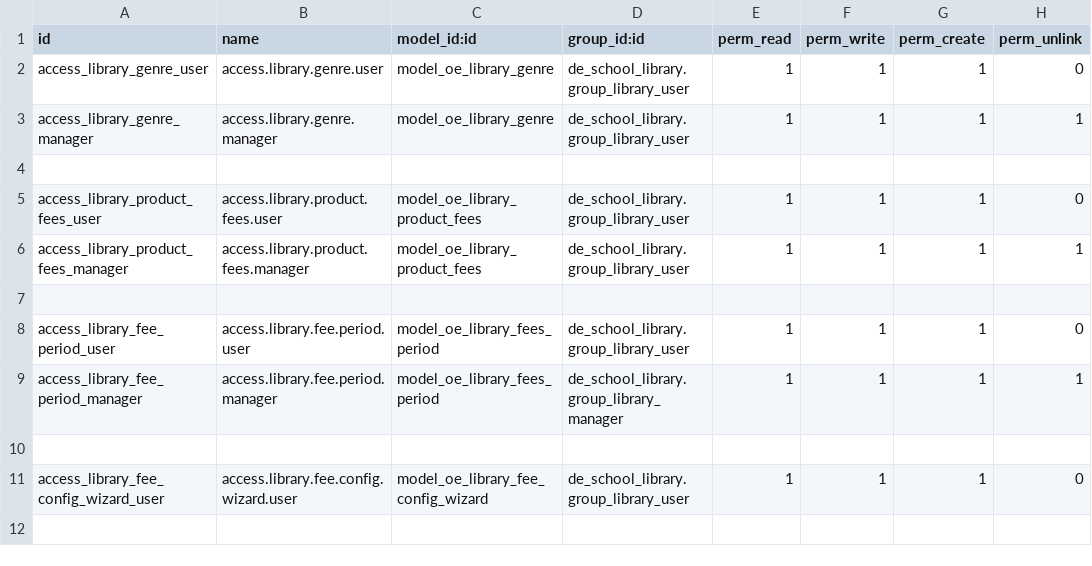
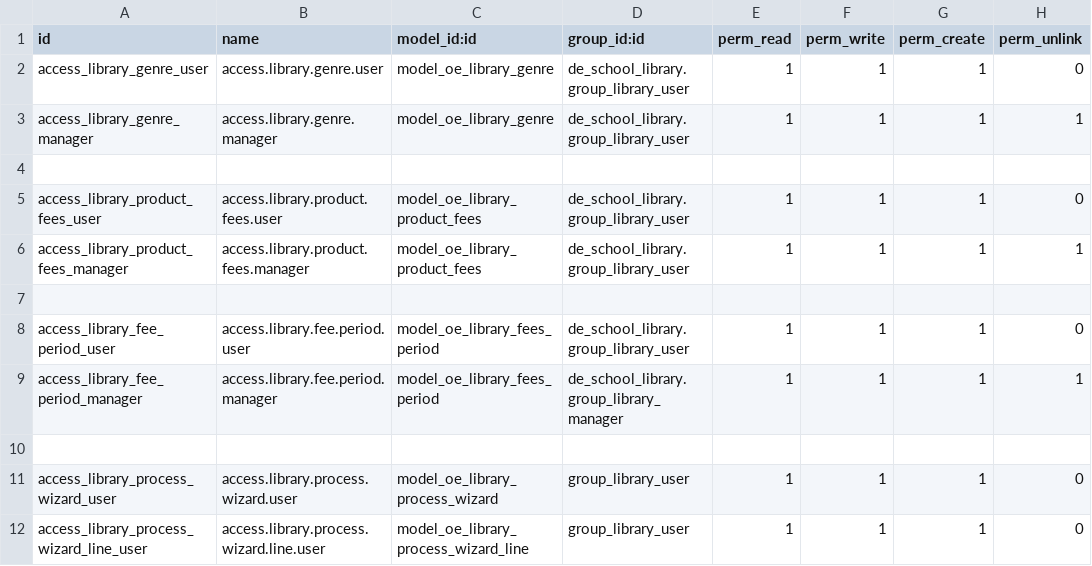
Before and after one commit to farhanrashad/gipli, a CSV file: de_school_library/security/ir.model.access.csv, drawn as a sheet.

Commit message:
update library

```diff
--- a/de_school_library/security/ir.model.access.csv
+++ b/de_school_library/security/ir.model.access.csv
@@ -10,2 +10,3 @@ access_library_fee_period_manager,access.library.fee.period.manager,model_oe_lib
 
-access_library_fee_config_wizard_user,access.library.fee.config.wizard.user,model_oe_library_fee_config_wizard,de_school_library.group_library_user,1,1,1,0
+access_library_process_wizard_user,access.library.process.wizard.user,model_oe_library_process_wizard,group_library_user,1,1,1,0
+access_library_process_wizard_line_user,access.library.process.wizard.line.user,model_oe_library_process_wizard_line,group_library_user,1,1,1,0
```
Also changed, not shown: 19 other files.
